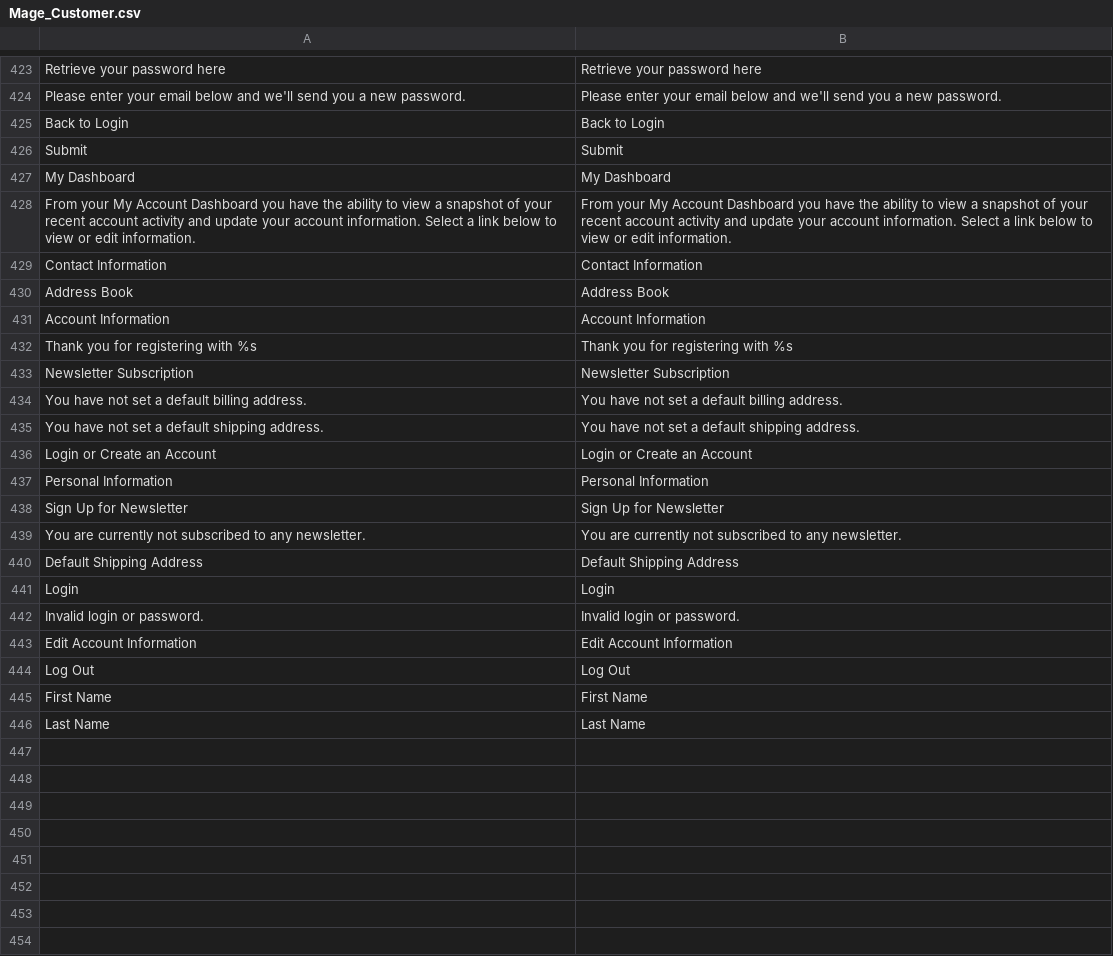
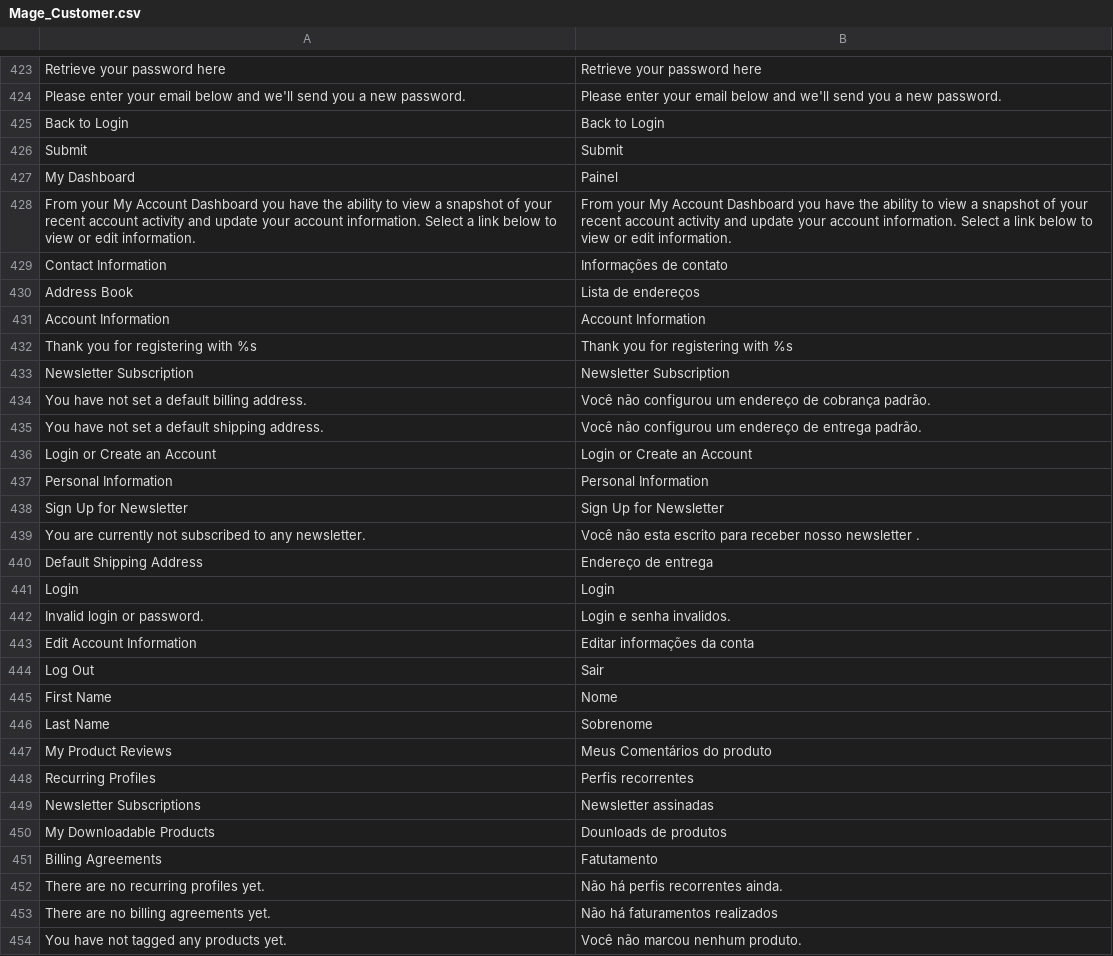
Before and after one commit to elderxavier/decoremundo, a CSV file: app/locale/pt_BR/Mage_Customer.csv, drawn as a sheet; only a part is shown, gaps mark what is left out; the diff covers the shown part only.

```diff
--- a/app/locale/pt_BR/Mage_Customer.csv
+++ b/app/locale/pt_BR/Mage_Customer.csv
@@ -426,6 +426,6 @@
 "Submit","Submit"
-"My Dashboard","My Dashboard"
+"My Dashboard","Painel"
 "From your My Account Dashboard you have the ability to view a snapshot of your recent account activity and update your account information. Select a link below to view or edit information.","From your My Account Dashboard you have the ability to view a snapshot of your recent account activity and update your account information. Select a link below to view or edit information."
-"Contact Information","Contact Information"
-"Address Book","Address Book"
+"Contact Information","Informações de contato"
+"Address Book","Lista de endereços"
 "Account Information","Account Information"
@@ -433,4 +433,4 @@
 "Newsletter Subscription","Newsletter Subscription"
-"You have not set a default billing address.","You have not set a default billing address."
-"You have not set a default shipping address.","You have not set a default shipping address."
+"You have not set a default billing address.","Você não configurou um endereço de cobrança padrão."
+"You have not set a default shipping address.","Você não configurou um endereço de entrega padrão."
 "Login or Create an Account","Login or Create an Account"
@@ -438,9 +438,17 @@
 "Sign Up for Newsletter","Sign Up for Newsletter"
-"You are currently not subscribed to any newsletter.","You are currently not subscribed to any newsletter."
-"Default Shipping Address","Default Shipping Address"
+"You are currently not subscribed to any newsletter.","Você não esta escrito para receber nosso newsletter ."
+"Default Shipping Address","Endereço de entrega"
 "Login","Login"
-"Invalid login or password.","Invalid login or password."
-"Edit Account Information","Edit Account Information"
-"Log Out","Log Out"
-"First Name","First Name"
-"Last Name","Last Name"
+"Invalid login or password.","Login e senha invalidos."
+"Edit Account Information","Editar informações da conta"
+"Log Out","Sair"
+"First Name","Nome"
+"Last Name","Sobrenome"
+"My Product Reviews","Meus Comentários do produto"
+"Recurring Profiles","Perfis recorrentes"
+"Newsletter Subscriptions","Newsletter assinadas"
+"My Downloadable Products","Dounloads de produtos"
+"Billing Agreements","Fatutamento"
+"There are no recurring profiles yet.","Não há perfis recorrentes ainda."
+"There are no billing agreements yet.","Não há faturamentos realizados"
+"You have not tagged any products yet.","Você não marcou nenhum produto."
```
Also changed, not shown: 1 added row elsewhere in this file, app/locale/en_US/Mage_Customer.csv, app/locale/pt_BR/Mage_Catalog.csv, 3 other files.
